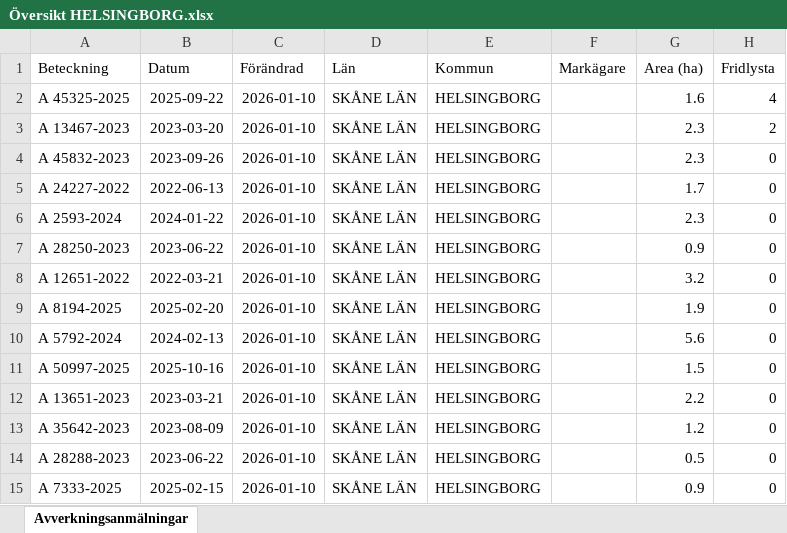
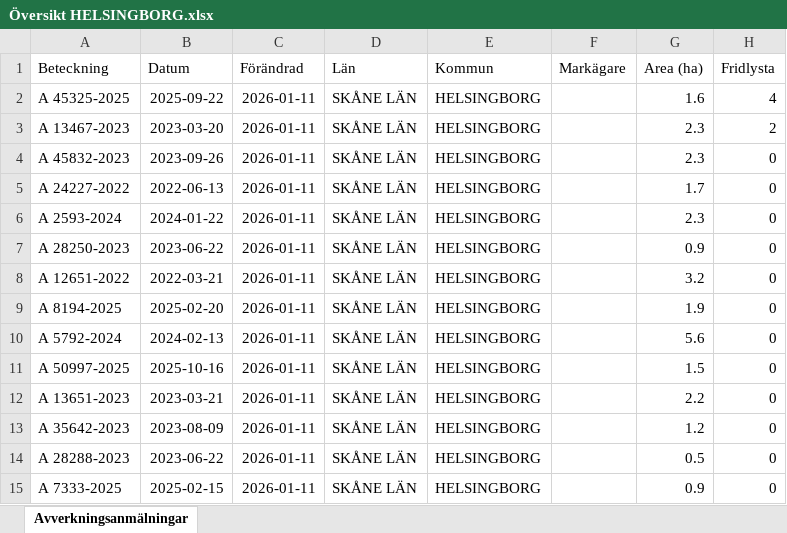
Before and after one commit to klasma/Logging_1283, an Excel workbook: Översikt HELSINGBORG.xlsx, sheet Avverkningsanmälningar, drawn as a sheet; only a part is shown; values as stored, in another font and other column widths than the file's, no borders; the diff names each change by its address in the sheet, - before the commit and + after, or states it on an @@ line.

```diff
--- a/Översikt HELSINGBORG.xlsx (sheet Avverkningsanmälningar)
+++ b/Översikt HELSINGBORG.xlsx (sheet Avverkningsanmälningar)
-C2:C15 (Förändrad): 2026-01-10
+C2:C15 (Förändrad): 2026-01-11
```
Also changed, not shown: artfynd/A 13467-2023 artfynd.xlsx, artfynd/A 45325-2025 artfynd.xlsx, 18 other files.
